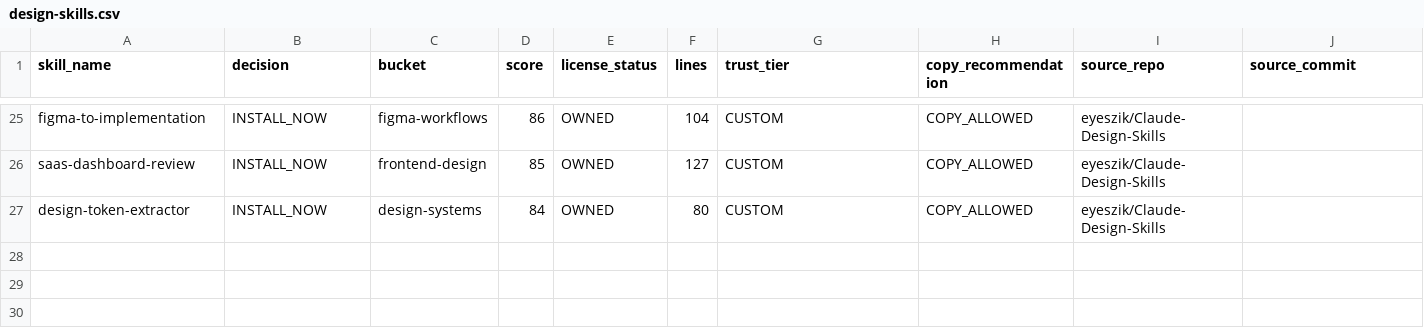
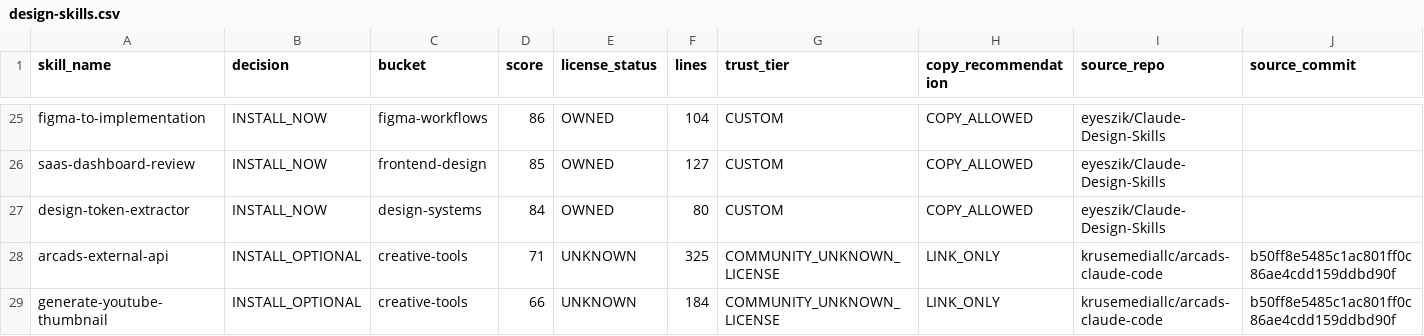
Before and after one commit to eyeszik/Claude-Design-Skills, a CSV file: registries/design-skills.csv, drawn as a sheet; only a part is shown, gaps mark what is left out; rows hold the shown columns only; the diff names each change by its address in the sheet, - before the commit and + after, or states it on an @@ line.

```diff
--- a/registries/design-skills.csv
+++ b/registries/design-skills.csv
+row 28: arcads-external-api | INSTALL_OPTIONAL | creative-tools | 71 | UNKNOWN | 325 | COMMUNITY_UNKNOWN_LICENSE | LINK_ONLY | krusemediallc/arcads-claude-code | b50ff8e5485c1ac801ff0c86ae4cdd159ddbd90f
+row 29: generate-youtube-thumbnail | INSTALL_OPTIONAL | creative-tools | 66 | UNKNOWN | 184 | COMMUNITY_UNKNOWN_LICENSE | LINK_ONLY | krusemediallc/arcads-claude-code | b50ff8e5485c1ac801ff0c86ae4cdd159ddbd90f
```
Also changed, not shown: 7 other files.
